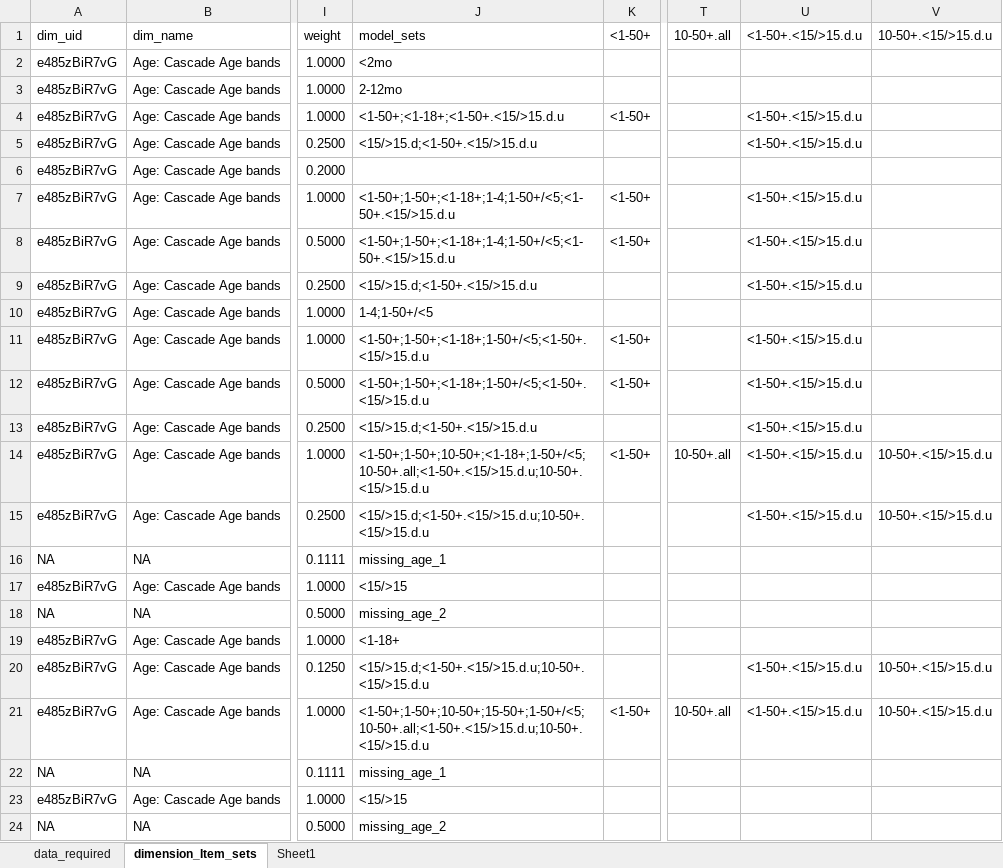
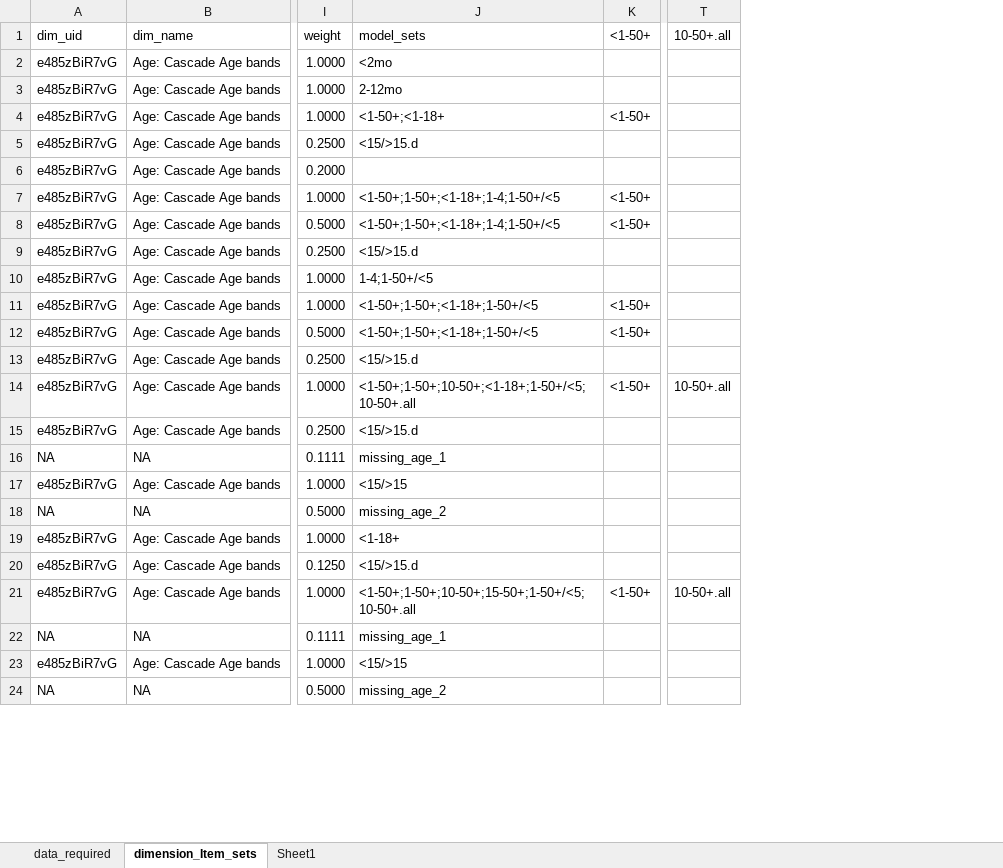
Before and after one commit to pepfar-datim/data-pack-commons, an Excel workbook: data-raw/model_calculations/model_calculations.xlsx, sheet dimension_Item_sets, drawn as a sheet; only a part is shown, gaps mark what is left out; values as stored, in another font and other column widths than the file's, no borders; the diff covers the shown part only; the diff names each change by its address in the sheet, - before the commit and + after, or states it on an @@ line.

```diff
--- a/data-raw/model_calculations/model_calculations.xlsx (sheet dimension_Item_sets)
+++ b/data-raw/model_calculations/model_calculations.xlsx (sheet dimension_Item_sets)
-column U, rows 1-21: <1-50+.<15/>15.d.u |  |  | <1-50+.<15/>15.d.u | <1-50+.<15/>15.d.u |  | <1-50+.<15/>15.d.u | <1-50+.<15/>15.d.u | <1-50+.<15/>15.d.u |  | <1-50+.<15/>15.d.u | <1-50+.<15/>15.d.u | <1-50+.<15/>15.d.u | <1-50+.<15/>15.d.u | <1-50+.<15/>15.d.u |  |  |  |  | <1-50+.<15/>15.d.u | <1-50+.<15/>15.d.u
-column V, rows 1-21: 10-50+.<15/>15.d.u |  |  |  |  |  |  |  |  |  |  |  |  | 10-50+.<15/>15.d.u | 10-50+.<15/>15.d.u |  |  |  |  | 10-50+.<15/>15.d.u | 10-50+.<15/>15.d.u
-J4: <1-50+;<1-18+;<1-50+.<15/>15.d.u
+J4: <1-50+;<1-18+
-J5: <15/>15.d;<1-50+.<15/>15.d.u
+J5: <15/>15.d
-J7:J8: <1-50+;1-50+;<1-18+;1-4;1-50+/<5;<1-50+.<15/>15.d.u
+J7:J8: <1-50+;1-50+;<1-18+;1-4;1-50+/<5
-J9: <15/>15.d;<1-50+.<15/>15.d.u
+J9: <15/>15.d
-J11:J12: <1-50+;1-50+;<1-18+;1-50+/<5;<1-50+.<15/>15.d.u
+J11:J12: <1-50+;1-50+;<1-18+;1-50+/<5
-J13: <15/>15.d;<1-50+.<15/>15.d.u
+J13: <15/>15.d
-J14: <1-50+;1-50+;10-50+;<1-18+;1-50+/<5;10-50+.all;<1-50+.<15/>15.d.u;10-50+.<15/>15.d.u
+J14: <1-50+;1-50+;10-50+;<1-18+;1-50+/<5;10-50+.all
-J15: <15/>15.d;<1-50+.<15/>15.d.u;10-50+.<15/>15.d.u
+J15: <15/>15.d
-J20: <15/>15.d;<1-50+.<15/>15.d.u;10-50+.<15/>15.d.u
+J20: <15/>15.d
-J21: <1-50+;1-50+;10-50+;15-50+;1-50+/<5;10-50+.all;<1-50+.<15/>15.d.u;10-50+.<15/>15.d.u
+J21: <1-50+;1-50+;10-50+;15-50+;1-50+/<5;10-50+.all
```
Also changed, not shown: 12 removed rows and 16 edited cells elsewhere in this sheet, sheet data_required, formulas that keep their value, 2 other files.
